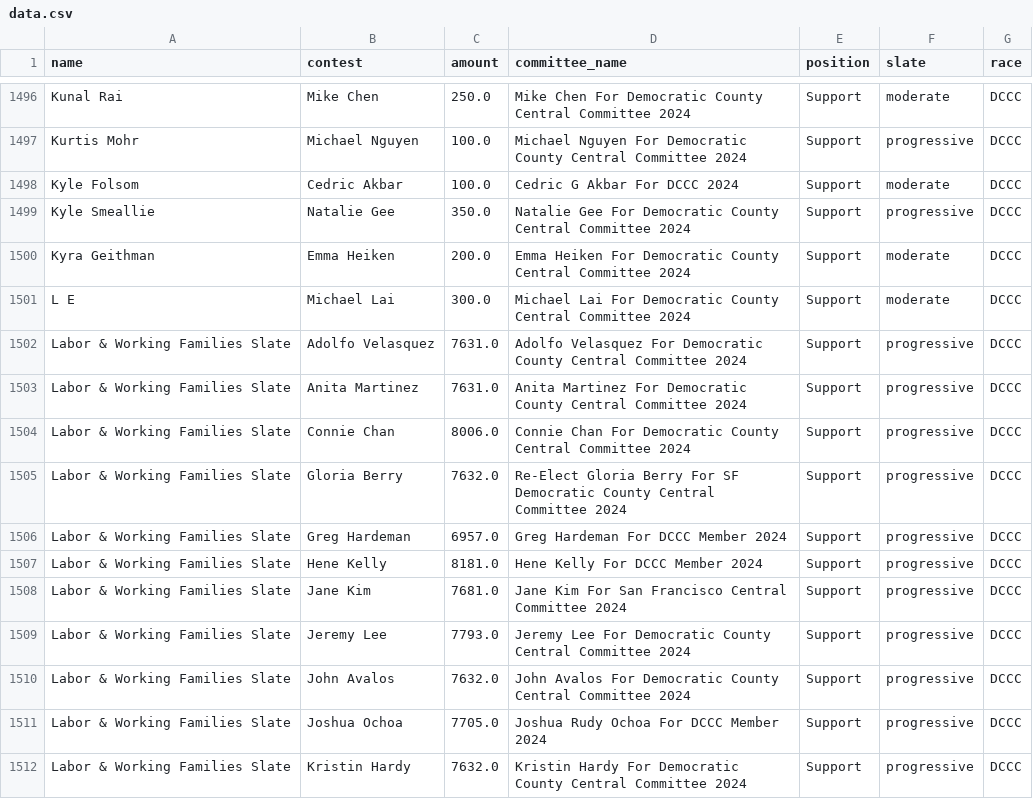
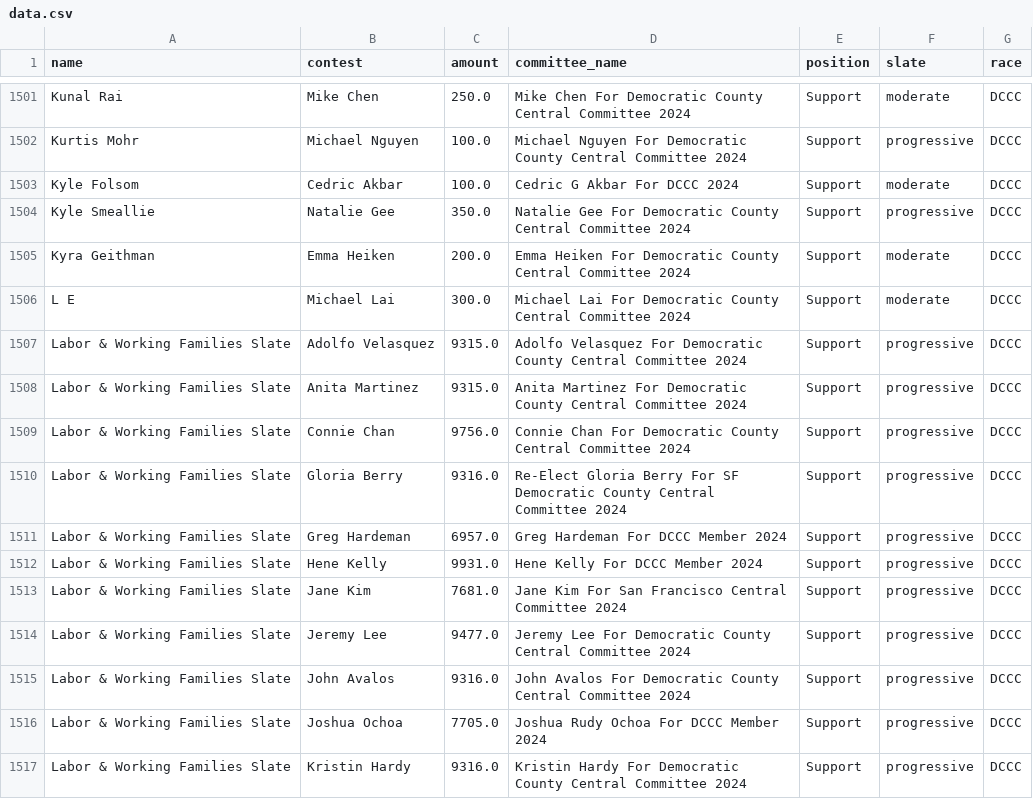
Before and after one commit to MissionLocal/interactives, a CSV file: docs/2024-march-ballots-desktop/data.csv, drawn as a sheet; only a part is shown, gaps mark what is left out; the diff covers the shown part only.

```diff
--- a/docs/2024-march-ballots-desktop/data.csv
+++ b/docs/2024-march-ballots-desktop/data.csv
@@ -1501,12 +1506,12 @@ Kyra Geithman,Emma Heiken,200.0,Emma Heiken For Democratic County Central Commit
 L E,Michael Lai,300.0,Michael Lai For Democratic County Central Committee 2024,Support,moderate,DCCC
-Labor & Working Families Slate,Adolfo Velasquez,7631.0,Adolfo Velasquez For Democratic County Central Committee 2024,Support,progressive,DCCC
-Labor & Working Families Slate,Anita Martinez,7631.0,Anita Martinez For Democratic County Central Committee 2024,Support,progressive,DCCC
-Labor & Working Families Slate,Connie Chan,8006.0,Connie Chan For Democratic County Central Committee 2024,Support,progressive,DCCC
-Labor & Working Families Slate,Gloria Berry,7632.0,Re-Elect Gloria Berry For SF Democratic County Central Committee 2024,Support,progressive,DCCC
+Labor & Working Families Slate,Adolfo Velasquez,9315.0,Adolfo Velasquez For Democratic County Central Committee 2024,Support,progressive,DCCC
+Labor & Working Families Slate,Anita Martinez,9315.0,Anita Martinez For Democratic County Central Committee 2024,Support,progressive,DCCC
+Labor & Working Families Slate,Connie Chan,9756.0,Connie Chan For Democratic County Central Committee 2024,Support,progressive,DCCC
+Labor & Working Families Slate,Gloria Berry,9316.0,Re-Elect Gloria Berry For SF Democratic County Central Committee 2024,Support,progressive,DCCC
 Labor & Working Families Slate,Greg Hardeman,6957.0,Greg Hardeman For DCCC Member 2024,Support,progressive,DCCC
-Labor & Working Families Slate,Hene Kelly,8181.0,Hene Kelly For DCCC Member 2024,Support,progressive,DCCC
+Labor & Working Families Slate,Hene Kelly,9931.0,Hene Kelly For DCCC Member 2024,Support,progressive,DCCC
 Labor & Working Families Slate,Jane Kim,7681.0,Jane Kim For San Francisco Central Committee 2024,Support,progressive,DCCC
-Labor & Working Families Slate,Jeremy Lee,7793.0,Jeremy Lee For Democratic County Central Committee 2024,Support,progressive,DCCC
-Labor & Working Families Slate,John Avalos,7632.0,John Avalos For Democratic County Central Committee 2024,Support,progressive,DCCC
+Labor & Working Families Slate,Jeremy Lee,9477.0,Jeremy Lee For Democratic County Central Committee 2024,Support,progressive,DCCC
+Labor & Working Families Slate,John Avalos,9316.0,John Avalos For Democratic County Central Committee 2024,Support,progressive,DCCC
 Labor & Working Families Slate,Joshua Ochoa,7705.0,Joshua Rudy Ochoa For DCCC Member 2024,Support,progressive,DCCC
-Labor & Working Families Slate,Kristin Hardy,7632.0,Kristin Hardy For Democratic County Central Committee 2024,Support,progressive,DCCC
+Labor & Working Families Slate,Kristin Hardy,9316.0,Kristin Hardy For Democratic County Central Committee 2024,Support,progressive,DCCC
```
Also changed, not shown: 18 added rows and 30 edited cells elsewhere in this file, docs/2024-march-ballots-mobile/data.csv, docs/2024-march-dccc-desktop/data.csv, 4 other files.
